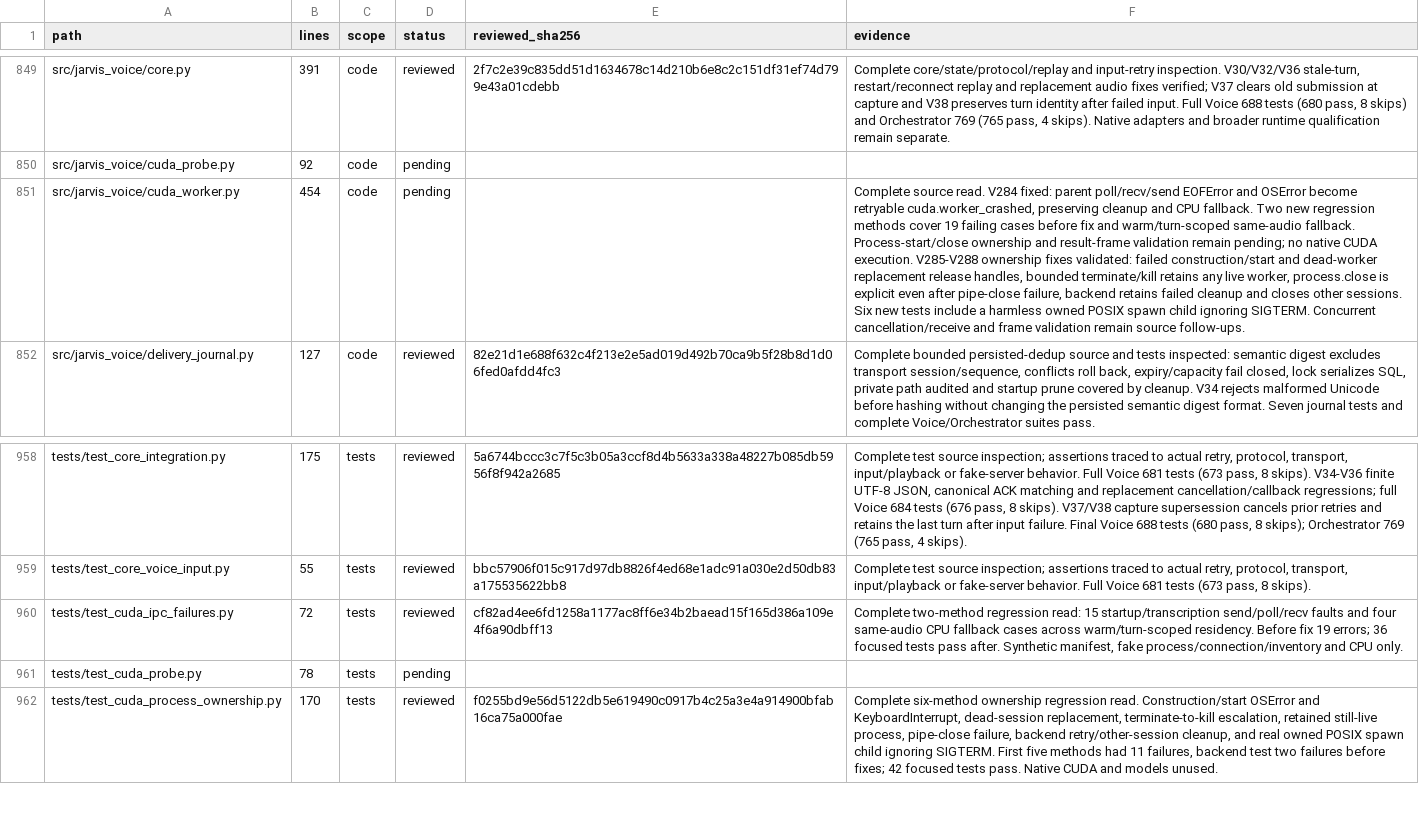
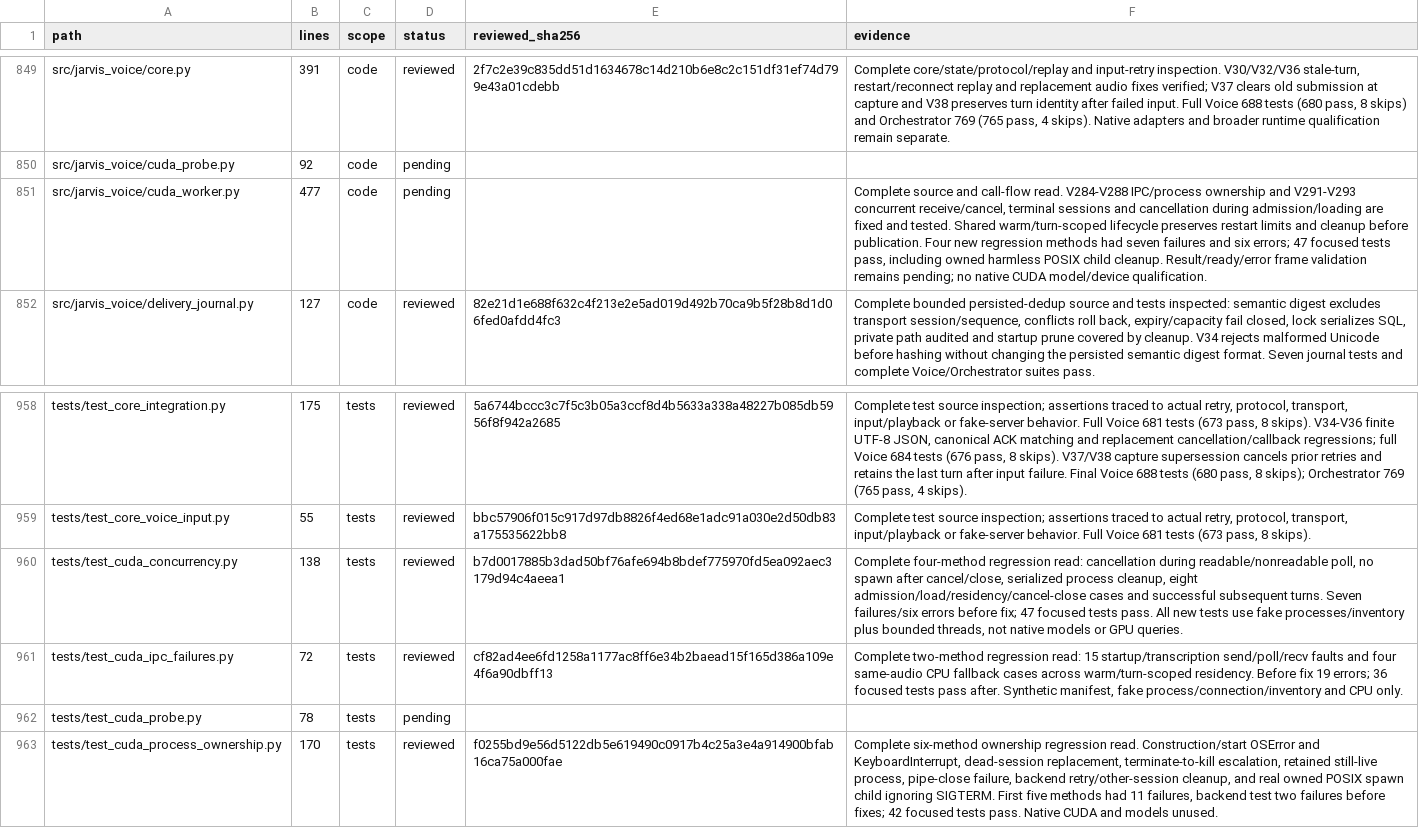
Before and after one commit to anaschatz/Cyrus, a CSV file: docs/codebase-review-coverage.csv, drawn as a sheet; only a part is shown, gaps mark what is left out; the diff names each change by its address in the sheet, - before the commit and + after, or states it on an @@ line.

Commit message:
Make CUDA startup and worker cleanup cancellable without session resurrection

```diff
--- a/docs/codebase-review-coverage.csv
+++ b/docs/codebase-review-coverage.csv
-B851 (lines): 454
+B851 (lines): 477
-F851 (evidence): Complete source read. V284 fixed: parent poll/recv/send EOFError and OSError become retryable cuda.worker_crashed, preserving cleanup and CPU fallback. Two new regression methods cover 19 failing cases before fix and warm/turn-scoped same-audio fallback. Process-start/close ownership and result-frame validation remain pending; no native CUDA execution. V285-V288 ownership fixes validated: failed construction/start and dead-worker replacement release handles, bounded terminate/kill retains any live worker, process.close is explicit even after pipe-close failure, backend retains failed cleanup and closes other sessions. Six new tests include a harmless owned POSIX spawn child ignoring SIGTERM. Concurrent cancellation/receive and frame validation remain source follow-ups.
+F851 (evidence): Complete source and call-flow read. V284-V288 IPC/process ownership and V291-V293 concurrent receive/cancel, terminal sessions and cancellation during admission/loading are fixed and tested. Shared warm/turn-scoped lifecycle preserves restart limits and cleanup before publication. Four new regression methods had seven failures and six errors; 47 focused tests pass, including owned harmless POSIX child cleanup. Result/ready/error frame validation remains pending; no native CUDA model/device qualification.
+row 960: tests/test_cuda_concurrency.py | 138 | tests | reviewed | b7d0017885b3dad50bf76afe694b8bdef775970fd5ea092aec3179d94c4aeea1 | Complete four-method regression read: cancellation during readable/nonreadable poll, no spawn after cancel/close, serialized process cleanup, eight admission/load/residency/cancel-close cases and successful subsequent turns. Seven failures/six errors before fix; 47 focused tests pass. All new tests use fake processes/inventory plus bounded threads, not native models or GPU queries.
```
Also changed, not shown: 3 other files.
